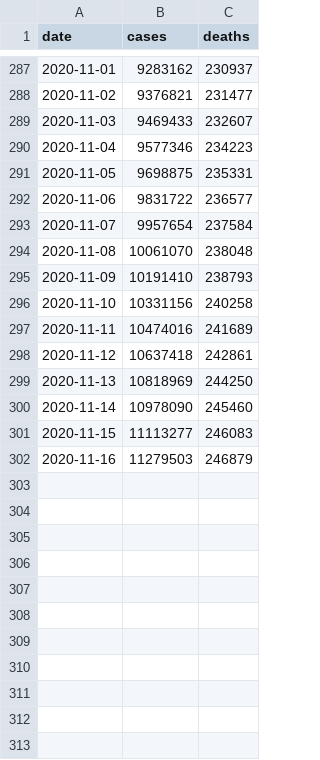
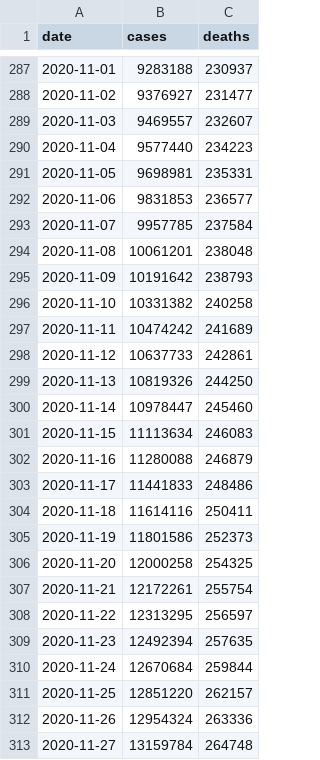
Before and after one commit to goedman/CovidNYT.jl, a CSV file: data/us.csv, drawn as a sheet; only a part is shown, gaps mark what is left out; the diff covers the shown part only.

```diff
--- a/data/us.csv
+++ b/data/us.csv
@@ -287,16 +287,27 @@ date,cases,deaths
-2020-11-01,9283162,230937
-2020-11-02,9376821,231477
-2020-11-03,9469433,232607
-2020-11-04,9577346,234223
-2020-11-05,9698875,235331
-2020-11-06,9831722,236577
-2020-11-07,9957654,237584
-2020-11-08,10061070,238048
-2020-11-09,10191410,238793
-2020-11-10,10331156,240258
-2020-11-11,10474016,241689
-2020-11-12,10637418,242861
-2020-11-13,10818969,244250
-2020-11-14,10978090,245460
-2020-11-15,11113277,246083
-2020-11-16,11279503,246879
+2020-11-01,9283188,230937
+2020-11-02,9376927,231477
+2020-11-03,9469557,232607
+2020-11-04,9577440,234223
+2020-11-05,9698981,235331
+2020-11-06,9831853,236577
+2020-11-07,9957785,237584
+2020-11-08,10061201,238048
+2020-11-09,10191642,238793
+2020-11-10,10331382,240258
+2020-11-11,10474242,241689
+2020-11-12,10637733,242861
+2020-11-13,10819326,244250
+2020-11-14,10978447,245460
+2020-11-15,11113634,246083
+2020-11-16,11280088,246879
+2020-11-17,11441833,248486
+2020-11-18,11614116,250411
+2020-11-19,11801586,252373
+2020-11-20,12000258,254325
+2020-11-21,12172261,255754
+2020-11-22,12313295,256597
+2020-11-23,12492394,257635
+2020-11-24,12670684,259844
+2020-11-25,12851220,262157
+2020-11-26,12954324,263336
+2020-11-27,13159784,264748
```
Also changed, not shown: 4 added rows and 28 edited cells elsewhere in this file, data/live/us-counties.csv, data/live/us-states.csv, 38 other files.
